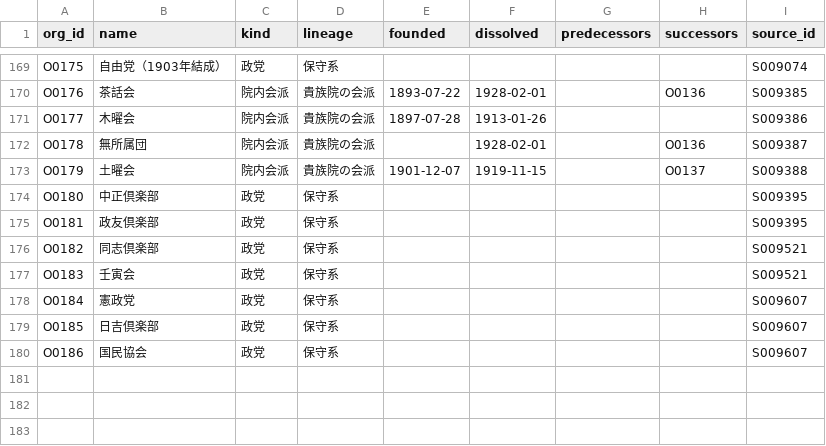
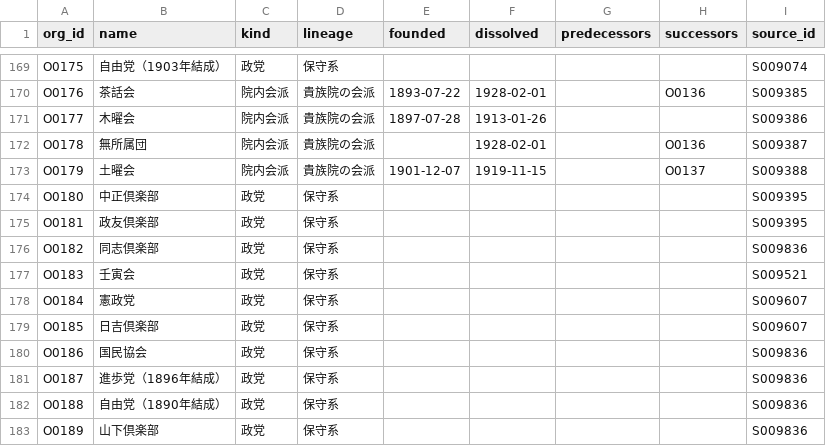
Before and after one commit to s2202-3099/kokkai-soran, a CSV file: data/orgs.csv, drawn as a sheet; only a part is shown, gaps mark what is left out.

```diff
--- a/data/orgs.csv
+++ b/data/orgs.csv
@@ -175,3 +175,3 @@ O0180,中正倶楽部,政党,保守系,,,,,S009395
 O0181,政友倶楽部,政党,保守系,,,,,S009395
-O0182,同志倶楽部,政党,保守系,,,,,S009521
+O0182,同志倶楽部,政党,保守系,,,,,S009836
 O0183,壬寅会,政党,保守系,,,,,S009521
@@ -179,2 +179,5 @@ O0184,憲政党,政党,保守系,,,,,S009607
 O0185,日吉倶楽部,政党,保守系,,,,,S009607
-O0186,国民協会,政党,保守系,,,,,S009607
+O0186,国民協会,政党,保守系,,,,,S009836
+O0187,進歩党（1896年結成）,政党,保守系,,,,,S009836
+O0188,自由党（1890年結成）,政党,保守系,,,,,S009836
+O0189,山下倶楽部,政党,保守系,,,,,S009836
```
Also changed, not shown: data/aliases.csv, data/districts.csv, 13 other files.
